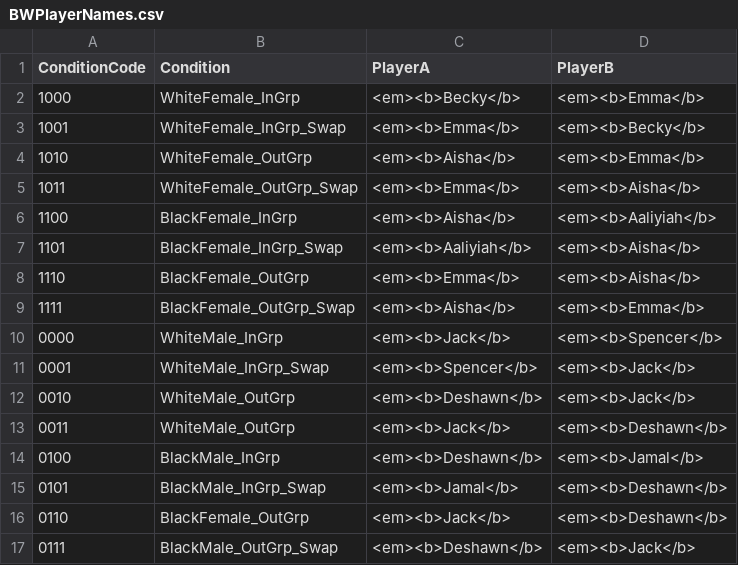
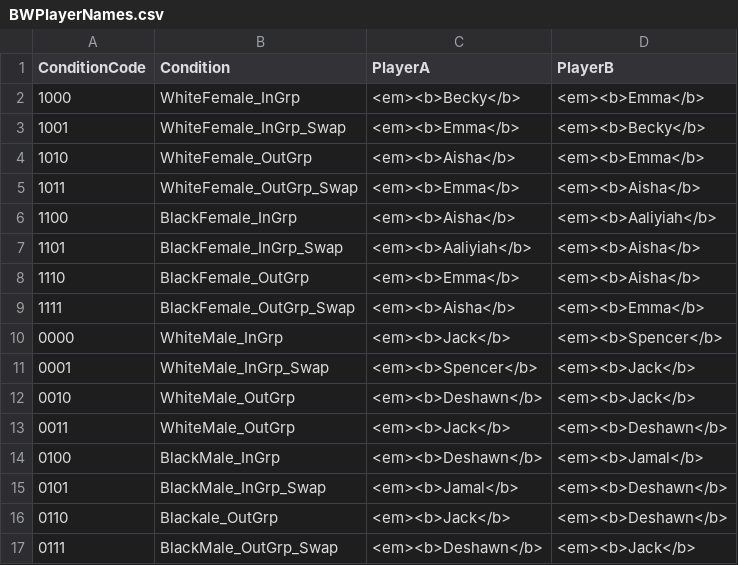
Before and after one commit to ExCaLBBR/ExCaLBBR_Projects, a CSV file: RaciallyBiasedDecisions/RaciallyBiasedDecisions_Dietrich/behavioral/code/stimGen/BWPlayerNames.csv, drawn as a sheet.

Commit message:
Update BWPlayerNames.csv

```diff
--- a/RaciallyBiasedDecisions/RaciallyBiasedDecisions_Dietrich/behavioral/code/stimGen/BWPlayerNames.csv
+++ b/RaciallyBiasedDecisions/RaciallyBiasedDecisions_Dietrich/behavioral/code/stimGen/BWPlayerNames.csv
@@ -15,3 +15,3 @@ ConditionCode,Condition,PlayerA,PlayerB
 0101,BlackMale_InGrp_Swap,<em><b>Jamal</b>,<em><b>Deshawn</b>
-0110,BlackFemale_OutGrp,<em><b>Jack</b>,<em><b>Deshawn</b>
+0110,Blackale_OutGrp,<em><b>Jack</b>,<em><b>Deshawn</b>
 0111,BlackMale_OutGrp_Swap,<em><b>Deshawn</b>,<em><b>Jack</b>
```
